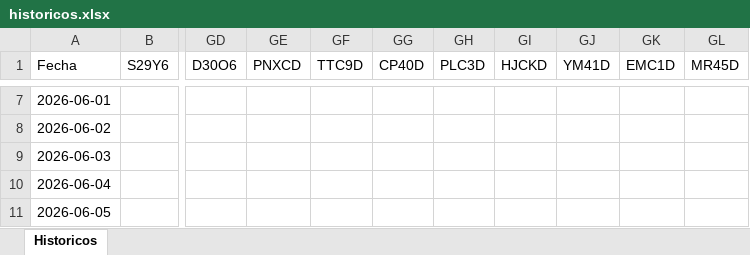
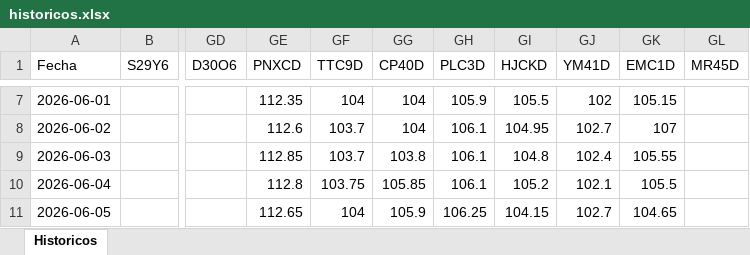
Before and after one commit to Ignacio-Talento/Monitor-SoberanosARG, an Excel workbook: historicos.xlsx, sheet Historicos, drawn as a sheet; only a part is shown, gaps mark what is left out; values as stored, in another font and other column widths than the file's, no borders; the diff covers the shown part only; the diff names each change by its address in the sheet, - before the commit and + after, or states it on an @@ line.

```diff
--- a/historicos.xlsx (sheet Historicos)
+++ b/historicos.xlsx (sheet Historicos)
-GE7 (PNXCD): (empty)
+GE7 (PNXCD): 112.35
-GF7 (TTC9D): (empty)
+GF7 (TTC9D): 104
-GG7:GG8 (CP40D): (empty)
+GG7:GG8 (CP40D): 104
-GH7 (PLC3D): (empty)
+GH7 (PLC3D): 105.9
-GI7 (HJCKD): (empty)
+GI7 (HJCKD): 105.5
-GJ7 (YM41D): (empty)
+GJ7 (YM41D): 102
-GK7 (EMC1D): (empty)
+GK7 (EMC1D): 105.15
-GE8 (PNXCD): (empty)
+GE8 (PNXCD): 112.6
-GF8:GF9 (TTC9D): (empty)
+GF8:GF9 (TTC9D): 103.7
-GH8:GH10 (PLC3D): (empty)
+GH8:GH10 (PLC3D): 106.1
-GI8 (HJCKD): (empty)
+GI8 (HJCKD): 104.95
-GJ8 (YM41D): (empty)
+GJ8 (YM41D): 102.7
-GK8 (EMC1D): (empty)
+GK8 (EMC1D): 107
-GE9 (PNXCD): (empty)
+GE9 (PNXCD): 112.85
-GG9 (CP40D): (empty)
+GG9 (CP40D): 103.8
-GI9 (HJCKD): (empty)
+GI9 (HJCKD): 104.8
-GJ9 (YM41D): (empty)
+GJ9 (YM41D): 102.4
-GK9 (EMC1D): (empty)
+GK9 (EMC1D): 105.55
-GE10 (PNXCD): (empty)
+GE10 (PNXCD): 112.8
-GF10 (TTC9D): (empty)
+GF10 (TTC9D): 103.75
-GG10 (CP40D): (empty)
+GG10 (CP40D): 105.85
-GI10 (HJCKD): (empty)
+GI10 (HJCKD): 105.2
-GJ10 (YM41D): (empty)
+GJ10 (YM41D): 102.1
-GK10 (EMC1D): (empty)
+GK10 (EMC1D): 105.5
-GE11 (PNXCD): (empty)
+GE11 (PNXCD): 112.65
-GF11 (TTC9D): (empty)
+GF11 (TTC9D): 104
-GG11 (CP40D): (empty)
+GG11 (CP40D): 105.9
-GH11 (PLC3D): (empty)
+GH11 (PLC3D): 106.25
-GI11 (HJCKD): (empty)
+GI11 (HJCKD): 104.15
-GJ11 (YM41D): (empty)
+GJ11 (YM41D): 102.7
-GK11 (EMC1D): (empty)
+GK11 (EMC1D): 104.65
```
Also changed, not shown: 445 edited cells elsewhere in this sheet.
